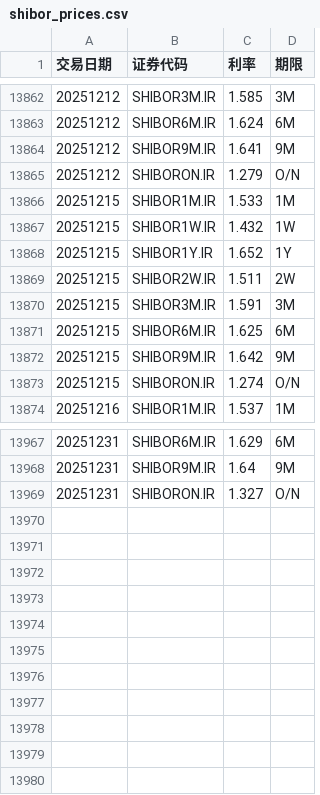
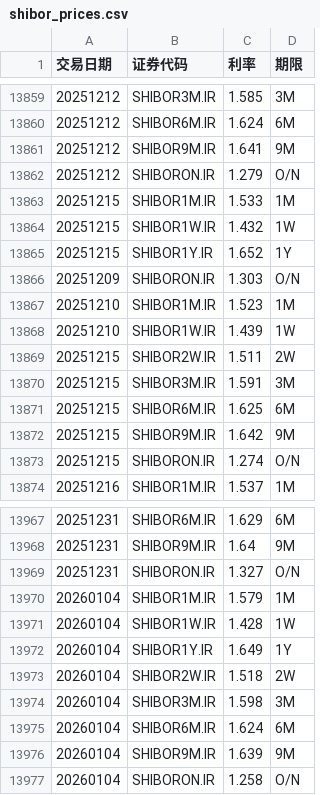
Before and after one commit to ha5h6r000wn/st_idx_visualizer, a CSV file: data/csv/shibor_prices.csv, drawn as a sheet; only a part is shown, gaps mark what is left out; the diff covers the shown part only.

```diff
--- a/data/csv/shibor_prices.csv
+++ b/data/csv/shibor_prices.csv
@@ -13868,2 +13865,5 @@
 20251215,SHIBOR1Y.IR,1.652,1Y
+20251209,SHIBORON.IR,1.303,O/N
+20251210,SHIBOR1M.IR,1.523,1M
+20251210,SHIBOR1W.IR,1.439,1W
 20251215,SHIBOR2W.IR,1.511,2W
@@ -13969 +13969,9 @@
 20251231,SHIBORON.IR,1.327,O/N
+20260104,SHIBOR1M.IR,1.579,1M
+20260104,SHIBOR1W.IR,1.428,1W
+20260104,SHIBOR1Y.IR,1.649,1Y
+20260104,SHIBOR2W.IR,1.518,2W
+20260104,SHIBOR3M.IR,1.598,3M
+20260104,SHIBOR6M.IR,1.624,6M
+20260104,SHIBOR9M.IR,1.639,9M
+20260104,SHIBORON.IR,1.258,O/N
```
Also changed, not shown: 23 moved rows elsewhere in this file, data/csv/bond_yields.csv, data/csv/index_prices.csv, 2 other files.
